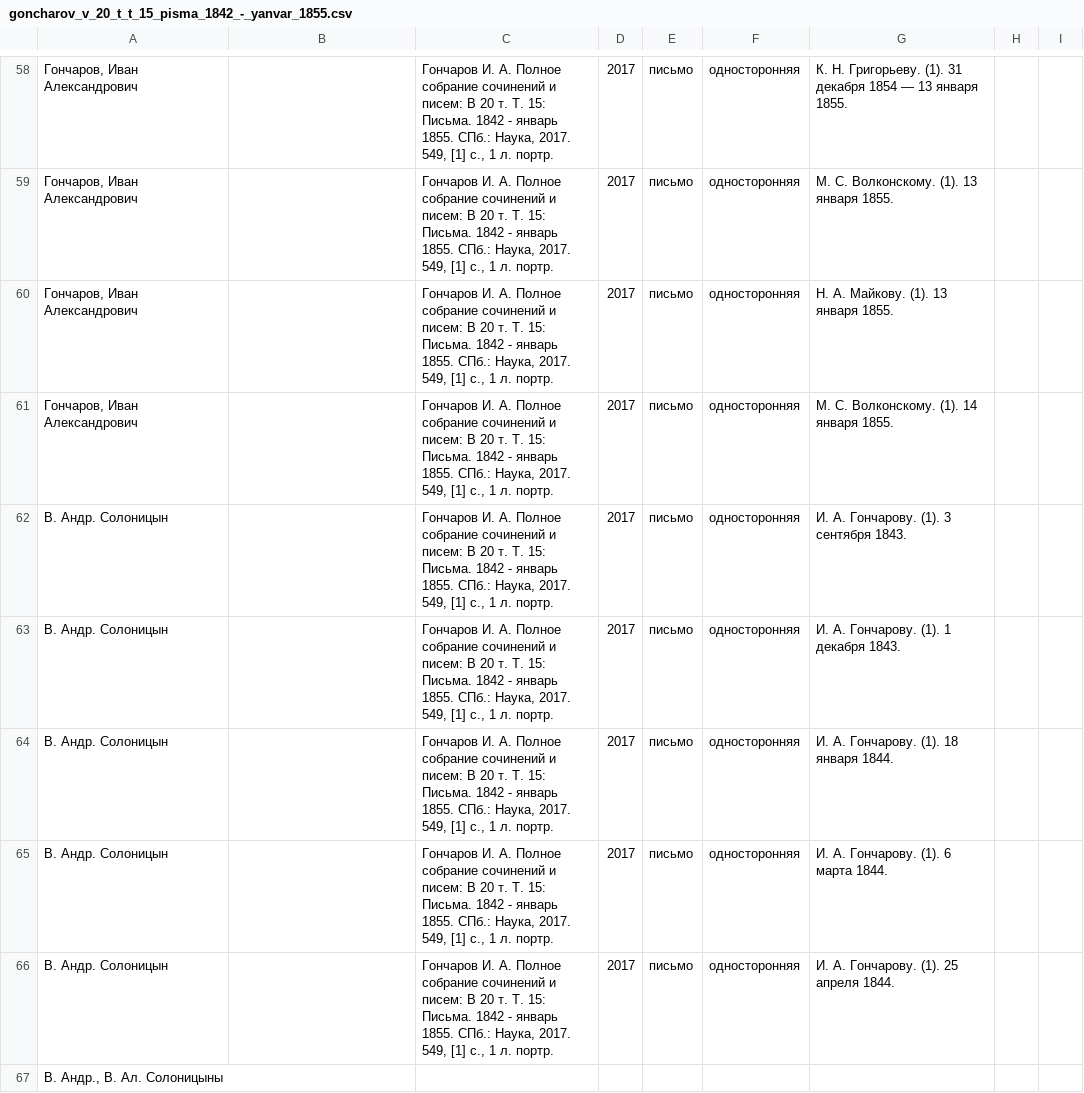
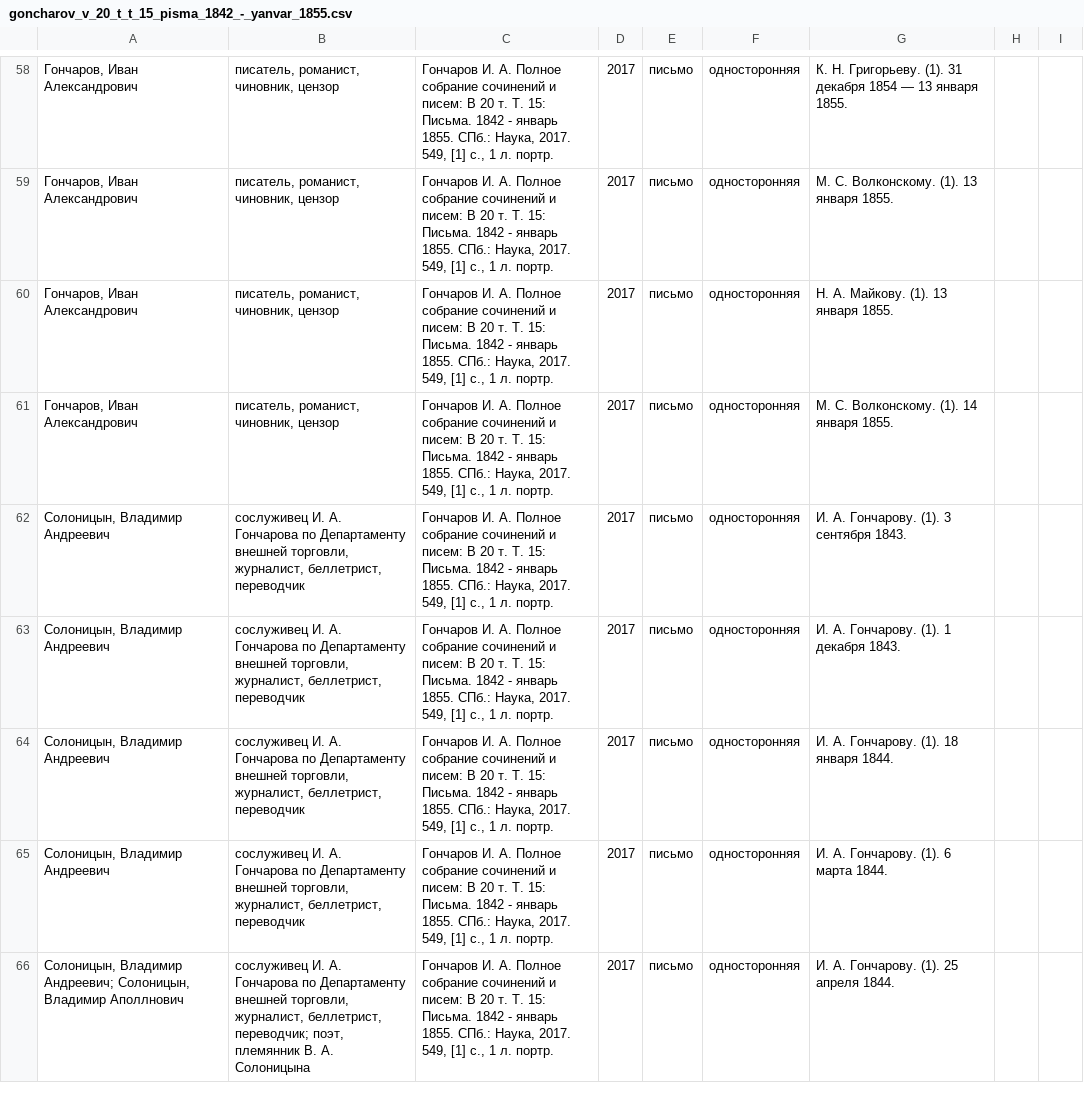
Before and after one commit to maslinych/rusepistonet, a CSV file: academic_collection/goncharov_v_20_t_t_15_pisma_1842_-_yanvar_1855.csv, drawn as a sheet; only a part is shown, gaps mark what is left out; the diff covers the shown part only.

```diff
--- a/academic_collection/goncharov_v_20_t_t_15_pisma_1842_-_yanvar_1855.csv
+++ b/academic_collection/goncharov_v_20_t_t_15_pisma_1842_-_yanvar_1855.csv
@@ -58,10 +58,9 @@
-"Гончаров, Иван Александрович";"";"Гончаров И. А. Полное собрание сочинений и писем: В 20 т. Т. 15: Письма. 1842 - январь 1855. СПб.: Наука, 2017. 549, [1] с., 1 л. портр.";"2017";"письмо";"односторонняя";"К. Н. Григорьеву. (1). 31 декабря 1854 — 13 января 1855.";"";""
-"Гончаров, Иван Александрович";"";"Гончаров И. А. Полное собрание сочинений и писем: В 20 т. Т. 15: Письма. 1842 - январь 1855. СПб.: Наука, 2017. 549, [1] с., 1 л. портр.";"2017";"письмо";"односторонняя";"М. С. Волконскому. (1). 13 января 1855.";"";""
-"Гончаров, Иван Александрович";"";"Гончаров И. А. Полное собрание сочинений и писем: В 20 т. Т. 15: Письма. 1842 - январь 1855. СПб.: Наука, 2017. 549, [1] с., 1 л. портр.";"2017";"письмо";"односторонняя";"Н. А. Майкову. (1). 13 января 1855.";"";""
-"Гончаров, Иван Александрович";"";"Гончаров И. А. Полное собрание сочинений и писем: В 20 т. Т. 15: Письма. 1842 - январь 1855. СПб.: Наука, 2017. 549, [1] с., 1 л. портр.";"2017";"письмо";"односторонняя";"М. С. Волконскому. (1). 14 января 1855.";"";""
-"В. Андр. Солоницын";"";"Гончаров И. А. Полное собрание сочинений и писем: В 20 т. Т. 15: Письма. 1842 - январь 1855. СПб.: Наука, 2017. 549, [1] с., 1 л. портр.";"2017";"письмо";"односторонняя";"И. А. Гончарову. (1). 3 сентября 1843.";"";""
-"В. Андр. Солоницын";"";"Гончаров И. А. Полное собрание сочинений и писем: В 20 т. Т. 15: Письма. 1842 - январь 1855. СПб.: Наука, 2017. 549, [1] с., 1 л. портр.";"2017";"письмо";"односторонняя";"И. А. Гончарову. (1). 1 декабря 1843.";"";""
-"В. Андр. Солоницын";"";"Гончаров И. А. Полное собрание сочинений и писем: В 20 т. Т. 15: Письма. 1842 - январь 1855. СПб.: Наука, 2017. 549, [1] с., 1 л. портр.";"2017";"письмо";"односторонняя";"И. А. Гончарову. (1). 18 января 1844.";"";""
-"В. Андр. Солоницын";"";"Гончаров И. А. Полное собрание сочинений и писем: В 20 т. Т. 15: Письма. 1842 - январь 1855. СПб.: Наука, 2017. 549, [1] с., 1 л. портр.";"2017";"письмо";"односторонняя";"И. А. Гончарову. (1). 6 марта 1844.";"";""
-"В. Андр. Солоницын";"";"Гончаров И. А. Полное собрание сочинений и писем: В 20 т. Т. 15: Письма. 1842 - январь 1855. СПб.: Наука, 2017. 549, [1] с., 1 л. портр.";"2017";"письмо";"односторонняя";"И. А. Гончарову. (1). 25 апреля 1844.";"";""
-"В. Андр., В. Ал. Солоницыны";"";"";"";"";"";"";"";""
+"Гончаров, Иван Александрович";"писатель, романист, чиновник, цензор";"Гончаров И. А. Полное собрание сочинений и писем: В 20 т. Т. 15: Письма. 1842 - январь 1855. СПб.: Наука, 2017. 549, [1] с., 1 л. портр.";"2017";"письмо";"односторонняя";"К. Н. Григорьеву. (1). 31 декабря 1854 — 13 января 1855.";;
+"Гончаров, Иван Александрович";"писатель, романист, чиновник, цензор";"Гончаров И. А. Полное собрание сочинений и писем: В 20 т. Т. 15: Письма. 1842 - январь 1855. СПб.: Наука, 2017. 549, [1] с., 1 л. портр.";"2017";"письмо";"односторонняя";"М. С. Волконскому. (1). 13 января 1855.";;
+"Гончаров, Иван Александрович";"писатель, романист, чиновник, цензор";"Гончаров И. А. Полное собрание сочинений и писем: В 20 т. Т. 15: Письма. 1842 - январь 1855. СПб.: Наука, 2017. 549, [1] с., 1 л. портр.";"2017";"письмо";"односторонняя";"Н. А. Майкову. (1). 13 января 1855.";;
+"Гончаров, Иван Александрович";"писатель, романист, чиновник, цензор";"Гончаров И. А. Полное собрание сочинений и писем: В 20 т. Т. 15: Письма. 1842 - январь 1855. СПб.: Наука, 2017. 549, [1] с., 1 л. портр.";"2017";"письмо";"односторонняя";"М. С. Волконскому. (1). 14 января 1855.";;
+"Солоницын, Владимир Андреевич";"сослуживец И. А. Гончарова по Департаменту внешней торговли, журналист, беллетрист, переводчик";"Гончаров И. А. Полное собрание сочинений и писем: В 20 т. Т. 15: Письма. 1842 - январь 1855. СПб.: Наука, 2017. 549, [1] с., 1 л. портр.";"2017";"письмо";"односторонняя";"И. А. Гончарову. (1). 3 сентября 1843.";;
+"Солоницын, Владимир Андреевич";"сослуживец И. А. Гончарова по Департаменту внешней торговли, журналист, беллетрист, переводчик";"Гончаров И. А. Полное собрание сочинений и писем: В 20 т. Т. 15: Письма. 1842 - январь 1855. СПб.: Наука, 2017. 549, [1] с., 1 л. портр.";"2017";"письмо";"односторонняя";"И. А. Гончарову. (1). 1 декабря 1843.";;
+"Солоницын, Владимир Андреевич";"сослуживец И. А. Гончарова по Департаменту внешней торговли, журналист, беллетрист, переводчик";"Гончаров И. А. Полное собрание сочинений и писем: В 20 т. Т. 15: Письма. 1842 - январь 1855. СПб.: Наука, 2017. 549, [1] с., 1 л. портр.";"2017";"письмо";"односторонняя";"И. А. Гончарову. (1). 18 января 1844.";;
+"Солоницын, Владимир Андреевич";"сослуживец И. А. Гончарова по Департаменту внешней торговли, журналист, беллетрист, переводчик";"Гончаров И. А. Полное собрание сочинений и писем: В 20 т. Т. 15: Письма. 1842 - январь 1855. СПб.: Наука, 2017. 549, [1] с., 1 л. портр.";"2017";"письмо";"односторонняя";"И. А. Гончарову. (1). 6 марта 1844.";;
+"Солоницын, Владимир Андреевич; Солоницын, Владимир Аполлнович";"сослуживец И. А. Гончарова по Департаменту внешней торговли, журналист, беллетрист, переводчик; поэт, племянник В. А. Солоницына";"Гончаров И. А. Полное собрание сочинений и писем: В 20 т. Т. 15: Письма. 1842 - январь 1855. СПб.: Наука, 2017. 549, [1] с., 1 л. портр.";"2017";"письмо";"односторонняя";"И. А. Гончарову. (1). 25 апреля 1844.";;
```
Also changed, not shown: 59 edited cells elsewhere in this file, academic_collection/lermontov_m._yu._sobranie_sochineniy_v_4_t._1979-1981_t4.csv, academic_collection/nekrasov_n._a._polnoe_sobranie_sochineniy_i_pisem_v_15_t._t_15_kn_2.csv, 2 other files.
